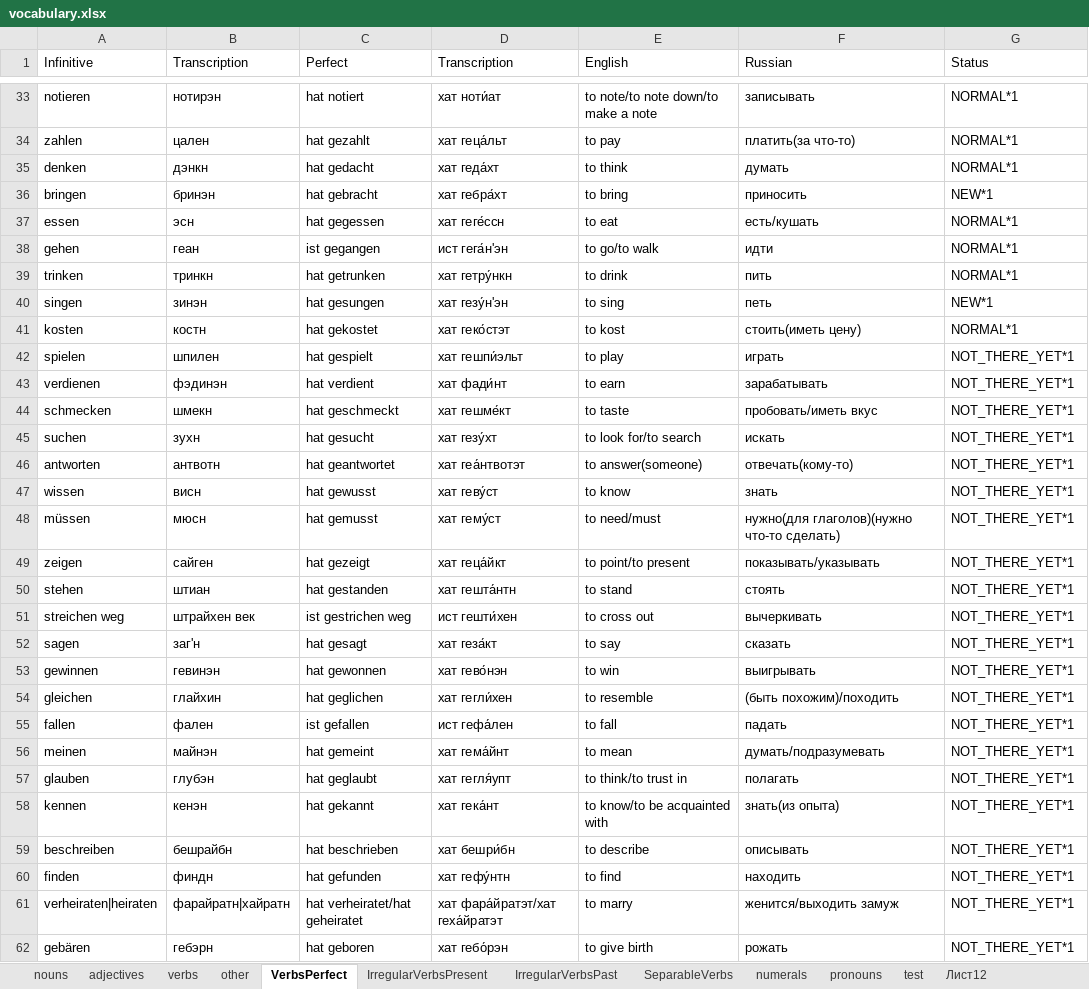
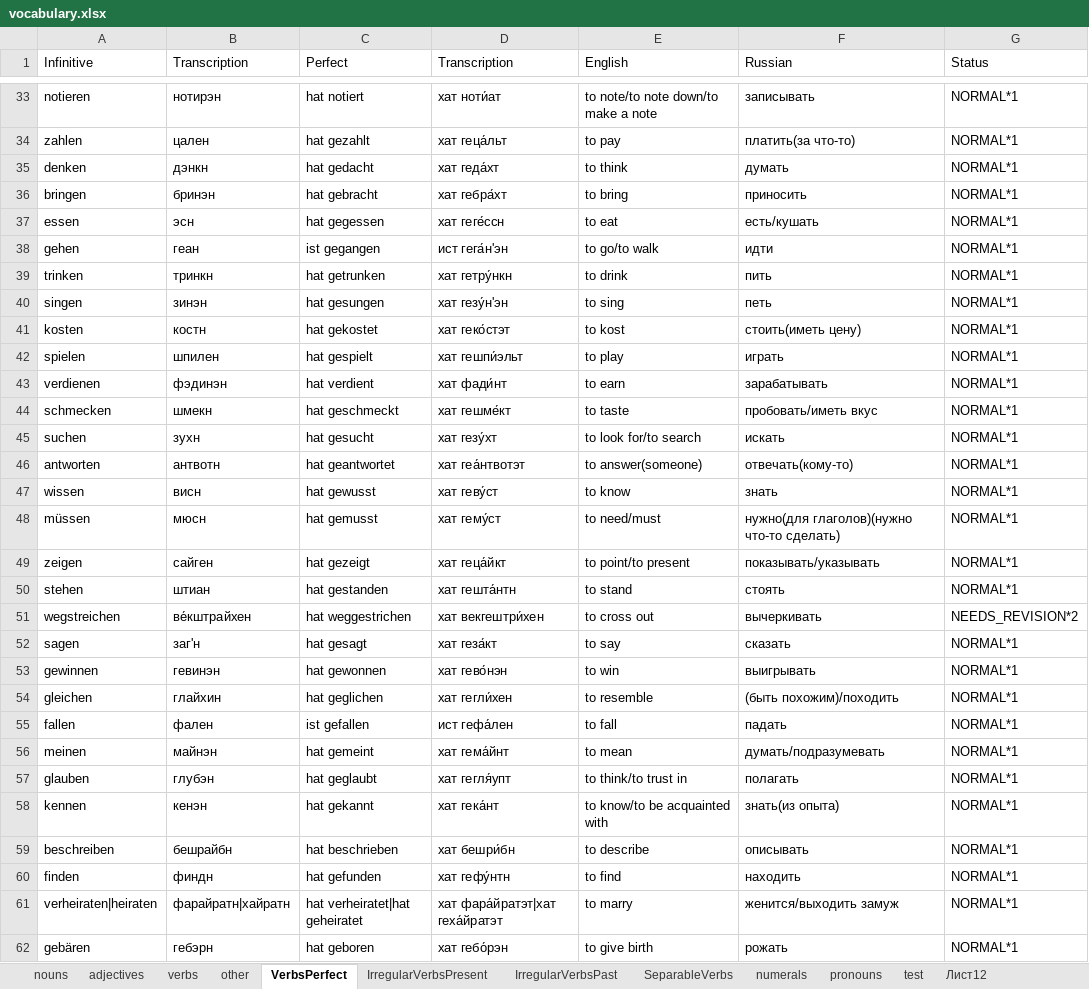
Before and after one commit to pronamka/dictation_manager, an Excel workbook: vocabulary.xlsx, sheet VerbsPerfect, drawn as a sheet; only a part is shown, gaps mark what is left out; values as stored, in another font and other column widths than the file's, no cell formats; the diff covers the shown part only; the diff names each change by its address in the sheet, - before the commit and + after, or states it on an @@ line.

```diff
--- a/vocabulary.xlsx (sheet VerbsPerfect)
+++ b/vocabulary.xlsx (sheet VerbsPerfect)
-G36 (Status): NEW*1
+G36 (Status): NORMAL*1
-G40 (Status): NEW*1
+G40 (Status): NORMAL*1
-G42:G50 (Status): NOT_THERE_YET*1
+G42:G50 (Status): NORMAL*1
-A51 (Infinitive): streichen weg
+A51 (Infinitive): wegstreichen
-B51 (Transcription): штрайхен век
+B51 (Transcription): ве́кштрайхен
-C51 (Perfect): ist gestrichen weg
+C51 (Perfect): hat weggestrichen
-D51 (Transcription): ист гешти́хен
+D51 (Transcription): хат векгештри́хен
-G51 (Status): NOT_THERE_YET*1
+G51 (Status): NEEDS_REVISION*2
-G52:G62 (Status): NOT_THERE_YET*1
+G52:G62 (Status): NORMAL*1
-C61 (Perfect): hat verheiratet/hat geheiratet
+C61 (Perfect): hat verheiratet|hat geheiratet
-D61 (Transcription): хат фара́йратэт/хат геха́йратэт
+D61 (Transcription): хат фара́йратэт|хат геха́йратэт
```
Also changed, not shown: 103 added rows, 1 removed row and 142 edited cells elsewhere in this sheet, sheet verbs, sheet nouns, sheet other, sheet adjectives, cell formats.
